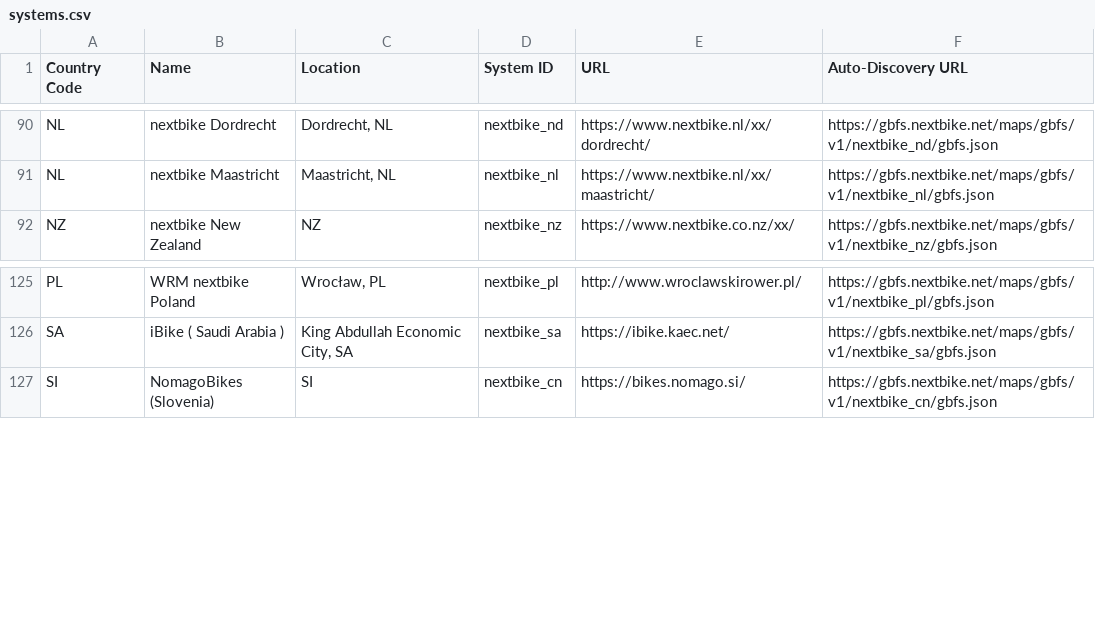
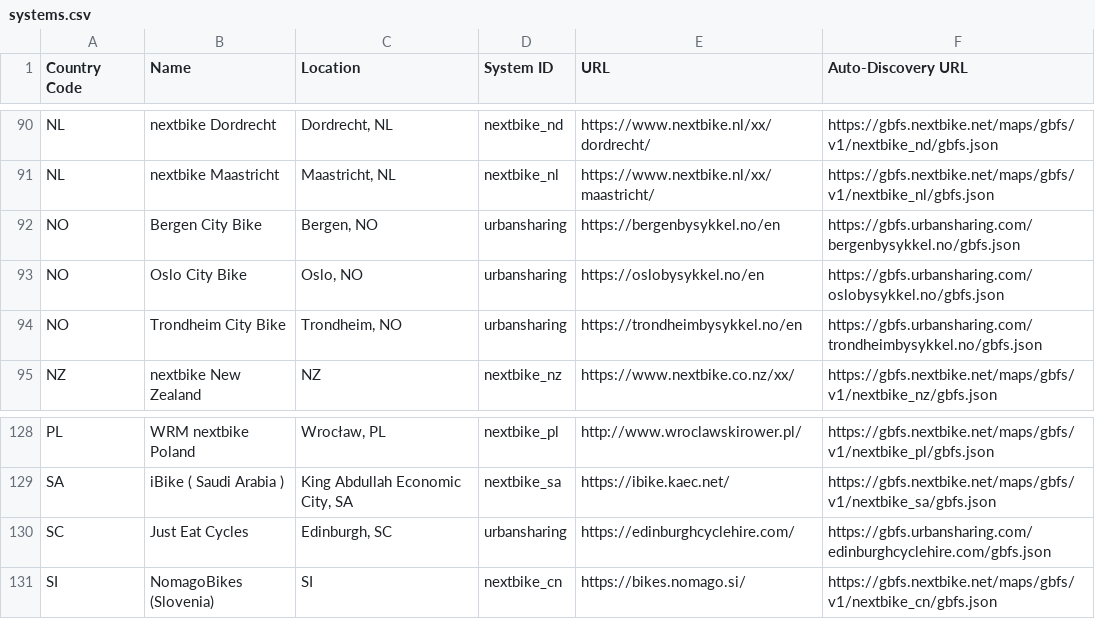
Before and after one commit to MobilityData/gbfs, a CSV file: systems.csv, drawn as a sheet; only a part is shown, gaps mark what is left out.

Commit message:
added bikesharing services from urbansharing
Added
 - Bergen City Bike
 - Oslo City Bike
 - Trondheim City Bike
 - Just Eat Cycles, Edinburgh

```diff
--- a/systems.csv
+++ b/systems.csv
@@ -91,2 +91,5 @@ NL,nextbike Dordrecht,"Dordrecht, NL",nextbike_nd,https://www.nextbike.nl/xx/dor
 NL,nextbike Maastricht,"Maastricht, NL",nextbike_nl,https://www.nextbike.nl/xx/maastricht/,https://gbfs.nextbike.net/maps/gbfs/v1/nextbike_nl/gbfs.json
+NO,Bergen City Bike,"Bergen, NO",urbansharing,https://bergenbysykkel.no/en,https://gbfs.urbansharing.com/bergenbysykkel.no/gbfs.json
+NO,Oslo City Bike,"Oslo, NO",urbansharing,https://oslobysykkel.no/en,https://gbfs.urbansharing.com/oslobysykkel.no/gbfs.json
+NO,Trondheim City Bike,"Trondheim, NO",urbansharing,https://trondheimbysykkel.no/en,https://gbfs.urbansharing.com/trondheimbysykkel.no/gbfs.json
 NZ,nextbike New Zealand,"NZ",nextbike_nz,https://www.nextbike.co.nz/xx/,https://gbfs.nextbike.net/maps/gbfs/v1/nextbike_nz/gbfs.json
@@ -126,2 +129,3 @@ PL,WRM nextbike Poland,"Wrocław, PL",nextbike_pl,http://www.wroclawskirower.pl/
 SA,iBike ( Saudi Arabia ),"King Abdullah Economic City, SA",nextbike_sa,https://ibike.kaec.net/,https://gbfs.nextbike.net/maps/gbfs/v1/nextbike_sa/gbfs.json
+SC, Just Eat Cycles,"Edinburgh, SC",urbansharing,https://edinburghcyclehire.com/,https://gbfs.urbansharing.com/edinburghcyclehire.com/gbfs.json
 SI,NomagoBikes (Slovenia),"SI",nextbike_cn,https://bikes.nomago.si/,https://gbfs.nextbike.net/maps/gbfs/v1/nextbike_cn/gbfs.json
```
